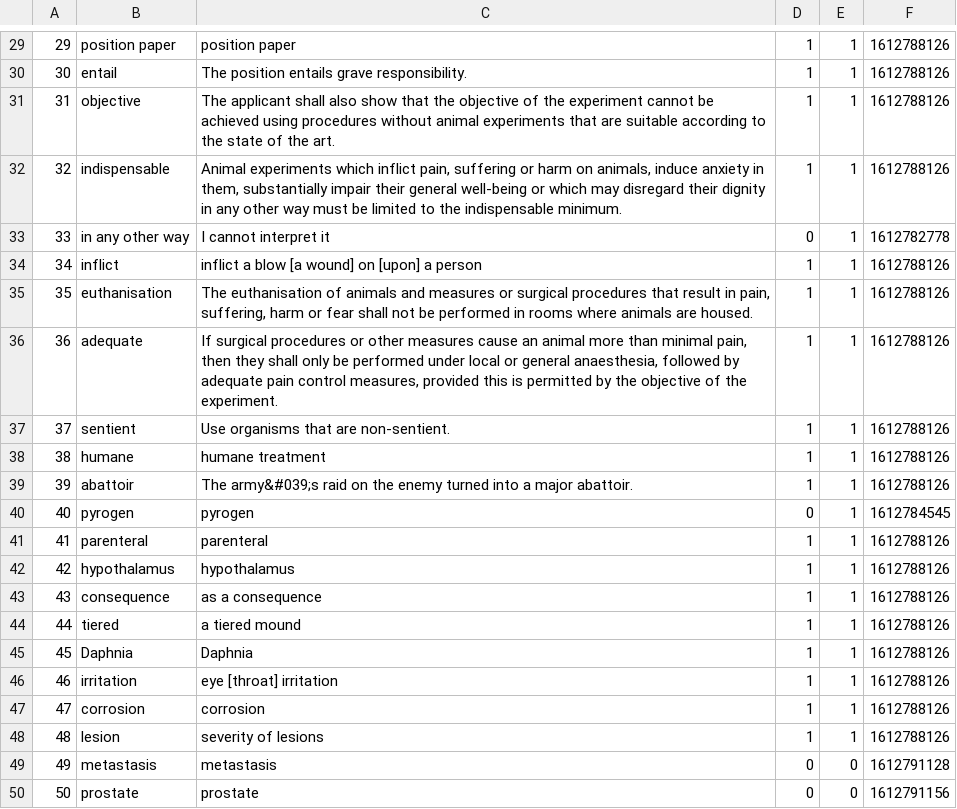
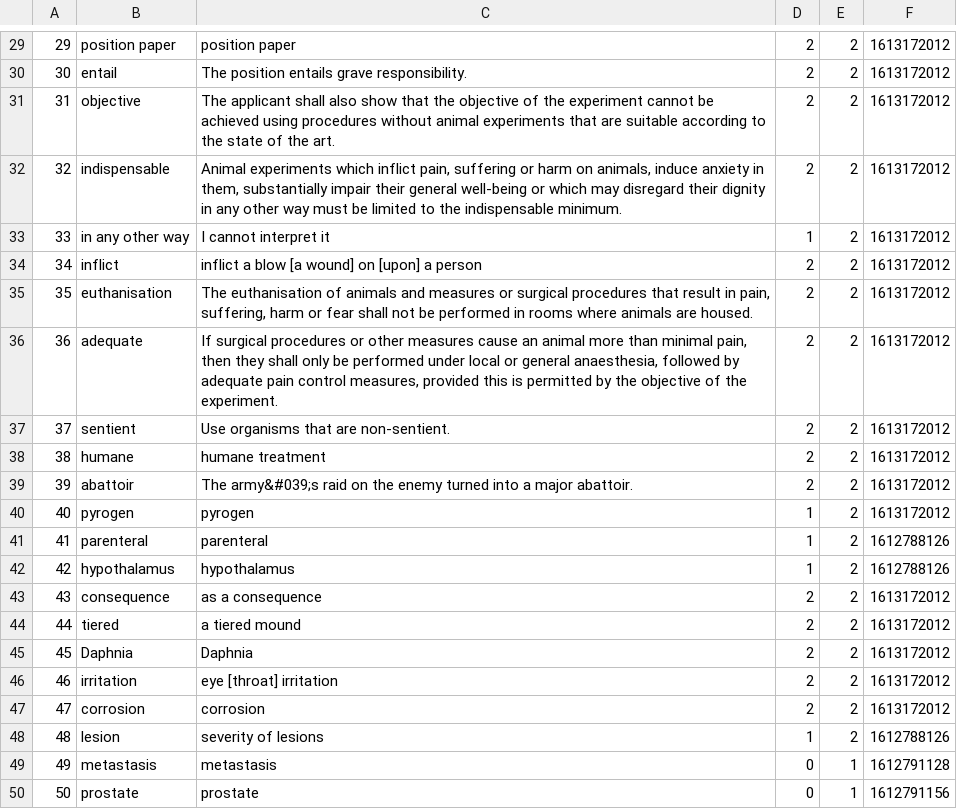
Before and after one commit to Ahiram/languagetest, a CSV file: work/data/data.csv, drawn as a sheet; only a part is shown, gaps mark what is left out; the diff covers the shown part only.

```diff
--- a/work/data/data.csv
+++ b/work/data/data.csv
@@ -29,22 +29,22 @@
-29|position paper|position paper|1|1|1612788126
-30|entail|The position entails grave responsibility.|1|1|1612788126
-31|objective|The applicant shall also show that the objective of the experiment cannot be achieved using procedures without animal experiments that are suitable according to the state of the art.|1|1|1612788126
-32|indispensable|Animal experiments which inflict pain, suffering or harm on animals, induce anxiety in them, substantially impair their general well-being or which may disregard their dignity in any other way must be limited to the indispensable minimum.|1|1|1612788126
-33|in any other way|I cannot interpret it|0|1|1612782778
-34|inflict|inflict a blow [a wound] on [upon] a person|1|1|1612788126
-35|euthanisation|The euthanisation of animals and measures or surgical procedures that result in pain, suffering, harm or fear shall not be performed in rooms where animals are housed.|1|1|1612788126
-36|adequate|If surgical procedures or other measures cause an animal more than minimal pain, then they shall only be performed under local or general anaesthesia, followed by adequate pain control measures, provided this is permitted by the objective of the experiment.|1|1|1612788126
-37|sentient|Use organisms that are non-sentient.|1|1|1612788126
-38|humane|humane treatment|1|1|1612788126
-39|abattoir|The army&#039;s raid on the enemy turned into a major abattoir.|1|1|1612788126
-40|pyrogen|pyrogen|0|1|1612784545
-41|parenteral|parenteral|1|1|1612788126
-42|hypothalamus|hypothalamus|1|1|1612788126
-43|consequence|as a consequence|1|1|1612788126
-44|tiered|a tiered mound|1|1|1612788126
-45|Daphnia|Daphnia|1|1|1612788126
-46|irritation|eye [throat] irritation|1|1|1612788126
-47|corrosion|corrosion|1|1|1612788126
-48|lesion|severity of  lesions|1|1|1612788126
-49|metastasis|metastasis|0|0|1612791128
-50|prostate|prostate|0|0|1612791156
+29|position paper|position paper|2|2|1613172012
+30|entail|The position entails grave responsibility.|2|2|1613172012
+31|objective|The applicant shall also show that the objective of the experiment cannot be achieved using procedures without animal experiments that are suitable according to the state of the art.|2|2|1613172012
+32|indispensable|Animal experiments which inflict pain, suffering or harm on animals, induce anxiety in them, substantially impair their general well-being or which may disregard their dignity in any other way must be limited to the indispensable minimum.|2|2|1613172012
+33|in any other way|I cannot interpret it|1|2|1613172012
+34|inflict|inflict a blow [a wound] on [upon] a person|2|2|1613172012
+35|euthanisation|The euthanisation of animals and measures or surgical procedures that result in pain, suffering, harm or fear shall not be performed in rooms where animals are housed.|2|2|1613172012
+36|adequate|If surgical procedures or other measures cause an animal more than minimal pain, then they shall only be performed under local or general anaesthesia, followed by adequate pain control measures, provided this is permitted by the objective of the experiment.|2|2|1613172012
+37|sentient|Use organisms that are non-sentient.|2|2|1613172012
+38|humane|humane treatment|2|2|1613172012
+39|abattoir|The army&#039;s raid on the enemy turned into a major abattoir.|2|2|1613172012
+40|pyrogen|pyrogen|1|2|1613172012
+41|parenteral|parenteral|1|2|1612788126
+42|hypothalamus|hypothalamus|1|2|1612788126
+43|consequence|as a consequence|2|2|1613172012
+44|tiered|a tiered mound|2|2|1613172012
+45|Daphnia|Daphnia|2|2|1613172012
+46|irritation|eye [throat] irritation|2|2|1613172012
+47|corrosion|corrosion|2|2|1613172012
+48|lesion|severity of  lesions|1|2|1612788126
+49|metastasis|metastasis|0|1|1612791128
+50|prostate|prostate|0|1|1612791156
```
Also changed, not shown: 80 edited cells elsewhere in this file.
